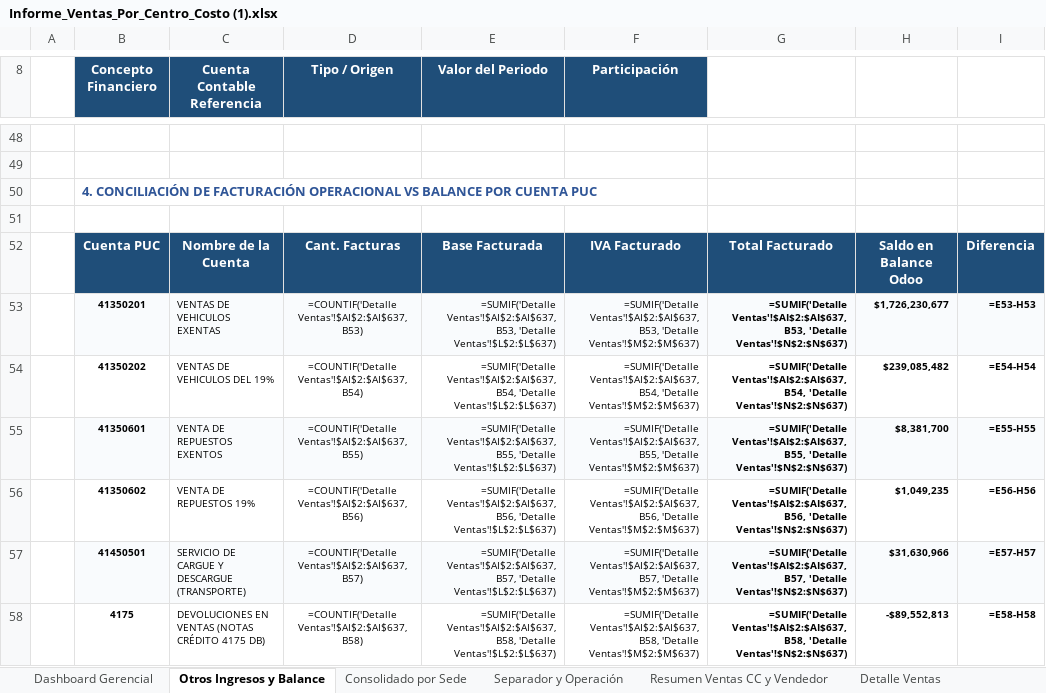
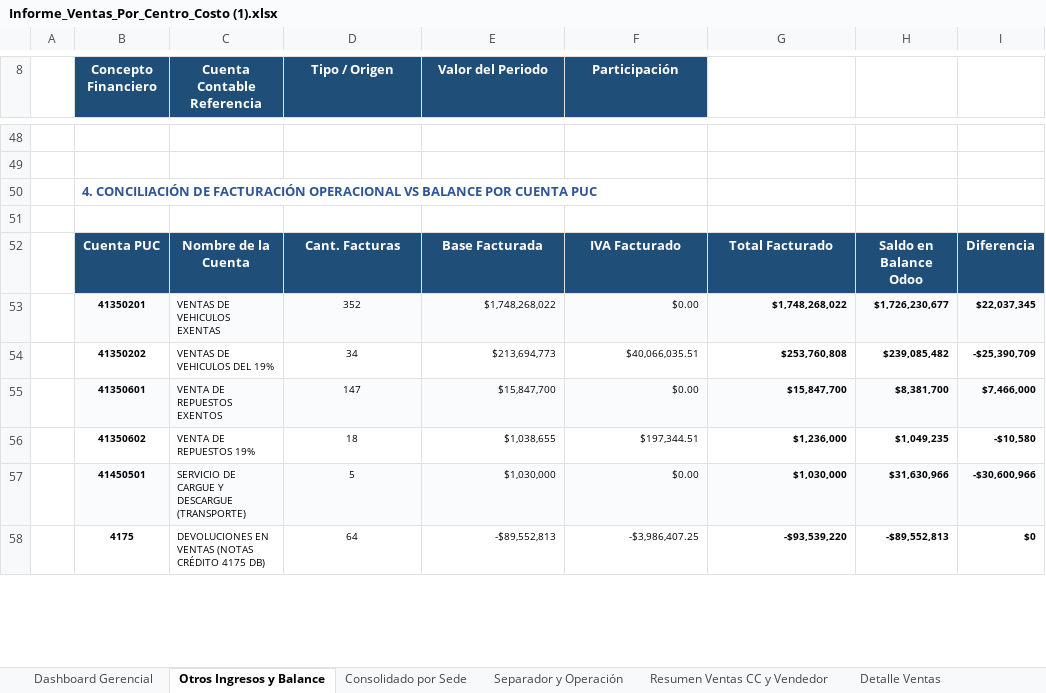
Before and after one commit to contatotal03-ship-it/camila, an Excel workbook: NUEVAS VERSION/Informe_Ventas_Por_Centro_Costo (1).xlsx, sheet Otros Ingresos y Balance, drawn as a sheet; only a part is shown, gaps mark what is left out; values as stored, in another font and other column widths than the file's, no borders; formulas without a stored value are shown as written; the diff covers the shown part only; the diff names each change by its address in the sheet, - before the commit and + after, or states it on an @@ line.

```diff
--- a/NUEVAS VERSION/Informe_Ventas_Por_Centro_Costo (1).xlsx (sheet Otros Ingresos y Balance)
+++ b/NUEVAS VERSION/Informe_Ventas_Por_Centro_Costo (1).xlsx (sheet Otros Ingresos y Balance)
-D53 (Tipo / Origen): =COUNTIF('Detalle Ventas'!$AI$2:$AI$637, B53)
+D53 (Tipo / Origen): 352
-E53 (Valor del Periodo): =SUMIF('Detalle Ventas'!$AI$2:$AI$637, B53, 'Detalle Ventas'!$L$2:$L$637)
+E53 (Valor del Periodo): $1,748,268,022
-F53 (Participación): =SUMIF('Detalle Ventas'!$AI$2:$AI$637, B53, 'Detalle Ventas'!$M$2:$M$637)
+F53 (Participación): $0.00
-G53: =SUMIF('Detalle Ventas'!$AI$2:$AI$637, B53, 'Detalle Ventas'!$N$2:$N$637)
+G53: $1,748,268,022
-I53: =E53-H53
+I53: $22,037,345
-D54 (Tipo / Origen): =COUNTIF('Detalle Ventas'!$AI$2:$AI$637, B54)
+D54 (Tipo / Origen): 34
-E54 (Valor del Periodo): =SUMIF('Detalle Ventas'!$AI$2:$AI$637, B54, 'Detalle Ventas'!$L$2:$L$637)
+E54 (Valor del Periodo): $213,694,773
-F54 (Participación): =SUMIF('Detalle Ventas'!$AI$2:$AI$637, B54, 'Detalle Ventas'!$M$2:$M$637)
+F54 (Participación): $40,066,035.51
-G54: =SUMIF('Detalle Ventas'!$AI$2:$AI$637, B54, 'Detalle Ventas'!$N$2:$N$637)
+G54: $253,760,808
-I54: =E54-H54
+I54: -$25,390,709
-D55 (Tipo / Origen): =COUNTIF('Detalle Ventas'!$AI$2:$AI$637, B55)
+D55 (Tipo / Origen): 147
-E55 (Valor del Periodo): =SUMIF('Detalle Ventas'!$AI$2:$AI$637, B55, 'Detalle Ventas'!$L$2:$L$637)
+E55 (Valor del Periodo): $15,847,700
-F55 (Participación): =SUMIF('Detalle Ventas'!$AI$2:$AI$637, B55, 'Detalle Ventas'!$M$2:$M$637)
+F55 (Participación): $0.00
-G55: =SUMIF('Detalle Ventas'!$AI$2:$AI$637, B55, 'Detalle Ventas'!$N$2:$N$637)
+G55: $15,847,700
-I55: =E55-H55
+I55: $7,466,000
-D56 (Tipo / Origen): =COUNTIF('Detalle Ventas'!$AI$2:$AI$637, B56)
+D56 (Tipo / Origen): 18
-E56 (Valor del Periodo): =SUMIF('Detalle Ventas'!$AI$2:$AI$637, B56, 'Detalle Ventas'!$L$2:$L$637)
+E56 (Valor del Periodo): $1,038,655
-F56 (Participación): =SUMIF('Detalle Ventas'!$AI$2:$AI$637, B56, 'Detalle Ventas'!$M$2:$M$637)
+F56 (Participación): $197,344.51
-G56: =SUMIF('Detalle Ventas'!$AI$2:$AI$637, B56, 'Detalle Ventas'!$N$2:$N$637)
+G56: $1,236,000
-I56: =E56-H56
+I56: -$10,580
-D57 (Tipo / Origen): =COUNTIF('Detalle Ventas'!$AI$2:$AI$637, B57)
+D57 (Tipo / Origen): 5
-E57 (Valor del Periodo): =SUMIF('Detalle Ventas'!$AI$2:$AI$637, B57, 'Detalle Ventas'!$L$2:$L$637)
+E57 (Valor del Periodo): $1,030,000
-F57 (Participación): =SUMIF('Detalle Ventas'!$AI$2:$AI$637, B57, 'Detalle Ventas'!$M$2:$M$637)
+F57 (Participación): $0.00
-G57: =SUMIF('Detalle Ventas'!$AI$2:$AI$637, B57, 'Detalle Ventas'!$N$2:$N$637)
+G57: $1,030,000
-I57: =E57-H57
+I57: -$30,600,966
-D58 (Tipo / Origen): =COUNTIF('Detalle Ventas'!$AI$2:$AI$637, B58)
+D58 (Tipo / Origen): 64
-E58 (Valor del Periodo): =SUMIF('Detalle Ventas'!$AI$2:$AI$637, B58, 'Detalle Ventas'!$L$2:$L$637)
+E58 (Valor del Periodo): -$89,552,813
-F58 (Participación): =SUMIF('Detalle Ventas'!$AI$2:$AI$637, B58, 'Detalle Ventas'!$M$2:$M$637)
+F58 (Participación): -$3,986,407.25
-G58: =SUMIF('Detalle Ventas'!$AI$2:$AI$637, B58, 'Detalle Ventas'!$N$2:$N$637)
+G58: -$93,539,220
-I58: =E58-H58
+I58: $0
```
Also changed, not shown: 60 edited cells elsewhere in this sheet, sheet Detalle Ventas, sheet Resumen Ventas CC y Vendedor, sheet Separador y Operación, sheet OCTUBRE, sheet UTILIDAD_OCTUBRE, sheet Consolidado por Sede, 2 more sheets, charts or pictures, INFORME JULIO - AGOSTO - OCTUBRE 2026.xlsx, NUEVAS VERSION/INFORME JULIO - AGOSTO - OCTUBRE 2026.xlsx, 3 other files.
